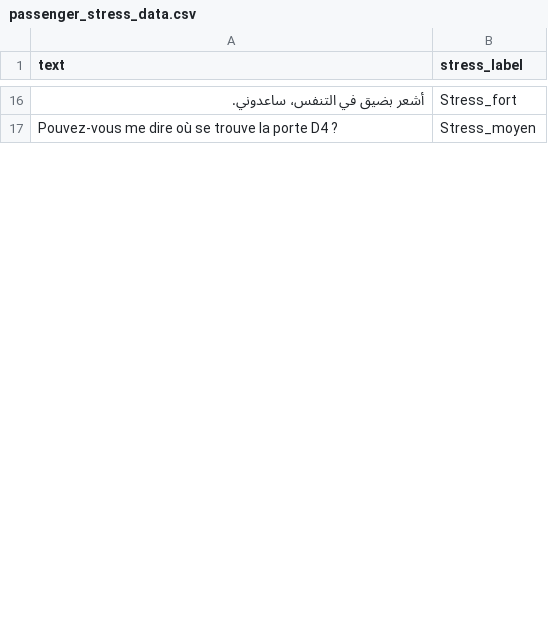
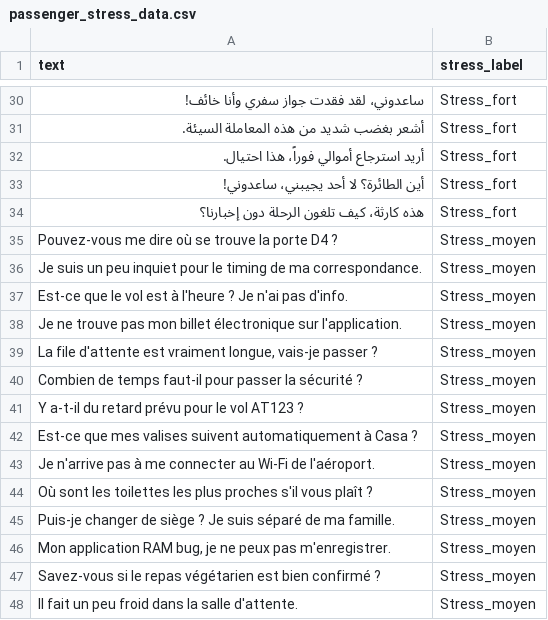
Before and after one commit to makalouomar-creator/Text_emotion_detection, a CSV file: data/passenger_stress_data.csv, drawn as a sheet; only a part is shown, gaps mark what is left out; addresses are those after the commit; the diff covers the shown part only; the diff names each change by its address in the sheet, - before the commit and + after, or states it on an @@ line.

```diff
--- a/data/passenger_stress_data.csv
+++ b/data/passenger_stress_data.csv
-A30 (text): أشعر بضيق في التنفس، ساعدوني.
+A30 (text): ساعدوني، لقد فقدت جواز سفري وأنا خائف!
+row 31: أشعر بغضب شديد من هذه المعاملة السيئة. | Stress_fort
+row 32: أريد استرجاع أموالي فوراً، هذا احتيال. | Stress_fort
+row 33: أين الطائرة؟ لا أحد يجيبني، ساعدوني! | Stress_fort
+row 34: هذه كارثة، كيف تلغون الرحلة دون إخبارنا؟ | Stress_fort
+row 36: Je suis un peu inquiet pour le timing de ma correspondance. | Stress_moyen
+row 37: Est-ce que le vol est à l'heure ? Je n'ai pas d'info. | Stress_moyen
+row 38: Je ne trouve pas mon billet électronique sur l'application. | Stress_moyen
+row 39: La file d'attente est vraiment longue, vais-je passer ? | Stress_moyen
+row 40: Combien de temps faut-il pour passer la sécurité ? | Stress_moyen
+row 41: Y a-t-il du retard prévu pour le vol AT123 ? | Stress_moyen
+row 42: Est-ce que mes valises suivent automatiquement à Casa ? | Stress_moyen
+row 43: Je n'arrive pas à me connecter au Wi-Fi de l'aéroport. | Stress_moyen
+row 44: Où sont les toilettes les plus proches s'il vous plaît ? | Stress_moyen
+row 45: Puis-je changer de siège ? Je suis séparé de ma famille. | Stress_moyen
+row 46: Mon application RAM bug, je ne peux pas m'enregistrer. | Stress_moyen
+row 47: Savez-vous si le repas végétarien est bien confirmé ? | Stress_moyen
+row 48: Il fait un peu froid dans la salle d'attente. | Stress_moyen
```
Also changed, not shown: 47 added rows, 10 removed rows and 29 edited cells elsewhere in this file, 1 other file.
